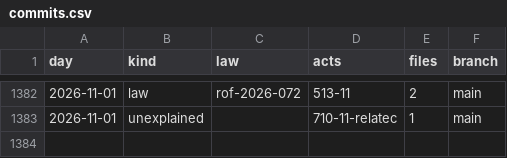
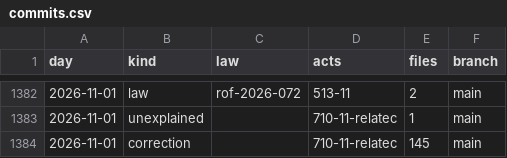
Before and after one commit to lexifina/switzerland-fribourg-law, a CSV file: data/commits.csv, drawn as a sheet; only a part is shown, gaps mark what is left out; the diff names each change by its address in the sheet, - before the commit and + after, or states it on an @@ line.

Commit message:
Documentation, tables, tools and REPRODUCE.md
Appended 1 commits to 3437bf176e22 (1 of them corrections); corpus sha256 8b1fefb28b00ddbdd87460391c0c151dea742c1eebcfa54eda89a5e2f7e53142, data retrieved 2026-11-05.

```diff
--- a/data/commits.csv
+++ b/data/commits.csv
+row 1384: 2026-11-01 | correction |  | 710-11-relatec | 145 | main
```
Also changed, not shown: 1 other file.
